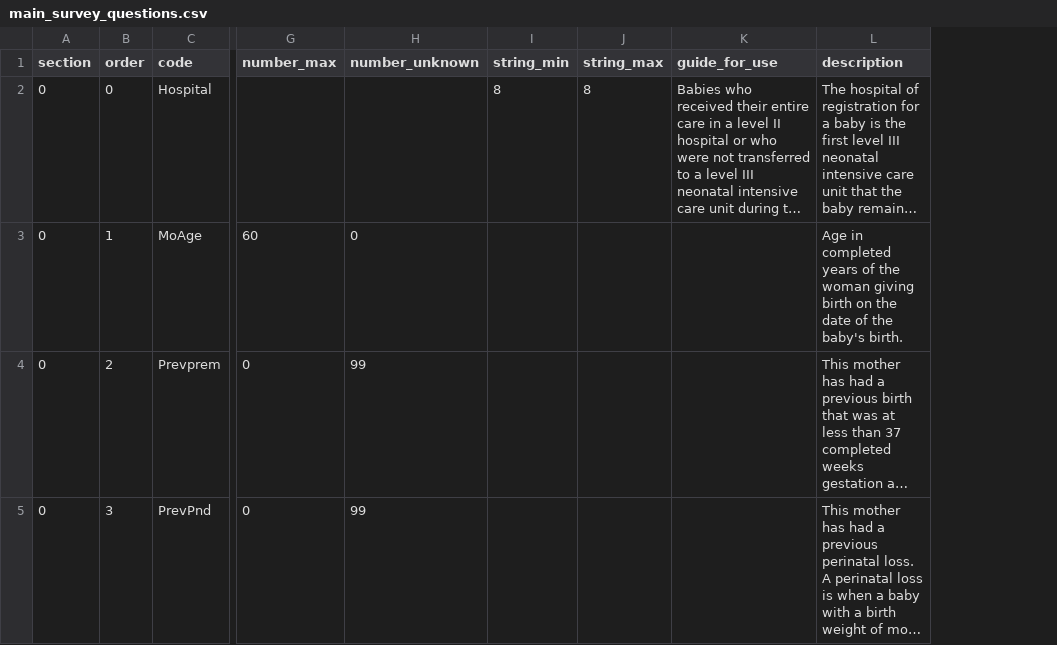
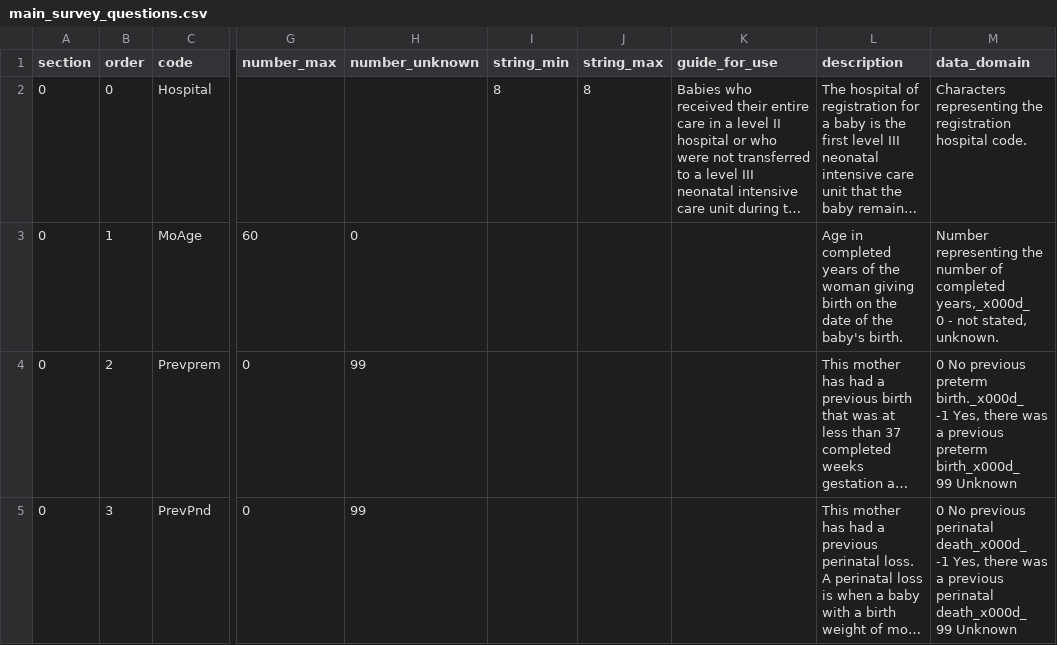
Before and after one commit to ryanbraganza/anznn, a CSV file: lib/tasks/main_survey_questions.csv, drawn as a sheet; only a part is shown, gaps mark what is left out; long unchanged cells end in …; ↵ is a line break in a cell; the diff names each change by its address in the sheet, - before the commit and + after, or states it on an @@ line.

Commit message:
PERI-13 add data domain tooltip

```diff
--- a/lib/tasks/main_survey_questions.csv
+++ b/lib/tasks/main_survey_questions.csv
+column M (data_domain), rows 2-5: Characters representing the registration hospital code. | Number representing the number of completed years,_x000d_ ↵ 0 - not stated, unknown. | 0 No previous preterm birth._x000d_ ↵ -1 Yes, there was a previous preterm birth_x000d_ ↵ 99 Unknown | 0 No previous perinatal death_x000d_ ↵ -1 Yes, there was a previous perinatal death_x000d_ ↵ 99 Unknown
```
Also changed, not shown: 6 other files.
